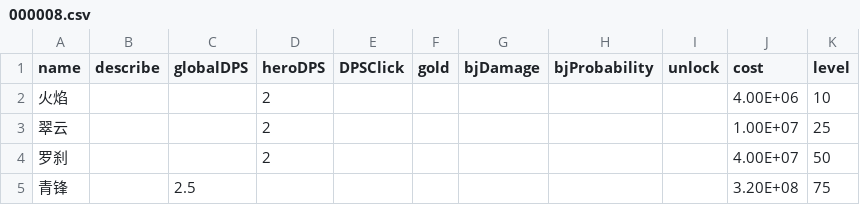
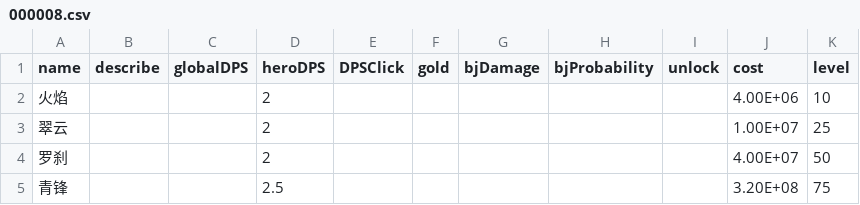
Before and after one commit to snowbee2018/clickhero, a CSV file: ClickHeroByCreator/assets/resources/SkillCfg/000008.csv, drawn as a sheet.

```diff
--- a/ClickHeroByCreator/assets/resources/SkillCfg/000008.csv
+++ b/ClickHeroByCreator/assets/resources/SkillCfg/000008.csv
@@ -4,2 +4,2 @@ name,describe,globalDPS,heroDPS,DPSClick,gold,bjDamage,bjProbability,unlock,cost
 罗刹,,,2,,,,,,4.00E+07,50
-青锋,,2.5,,,,,,,3.20E+08,75
+青锋,,,2.5,,,,,,3.20E+08,75
```
Also changed, not shown: 16 other files.
